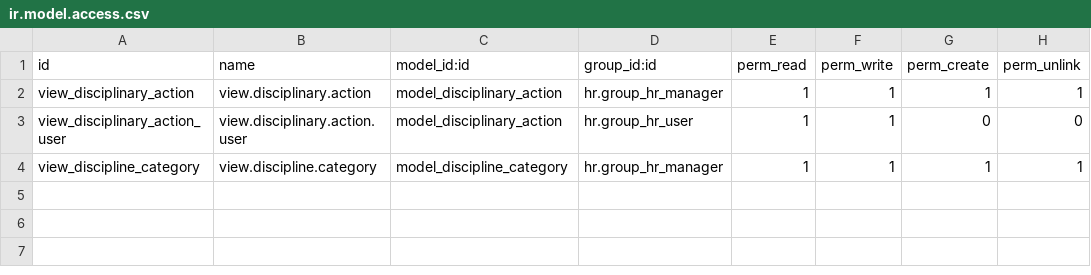
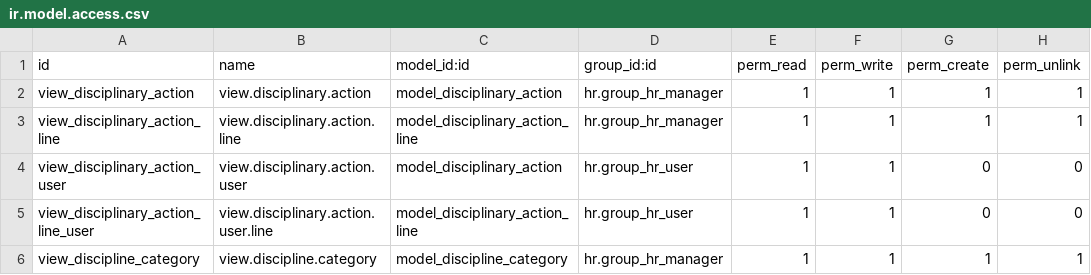
Before and after one commit to softintegration/hr_disciplinary_tracking, a CSV file: security/ir.model.access.csv, drawn as a sheet; the diff names each change by its address in the sheet, - before the commit and + after, or states it on an @@ line.

Commit message:
Disciplinary Action:Add field «Actions» that replace the field «Action» and allow the user to specify many actions in the same Disciplinary Action

```diff
--- a/security/ir.model.access.csv
+++ b/security/ir.model.access.csv
+row 3: view_disciplinary_action_line | view.disciplinary.action.line | model_disciplinary_action_line | hr.group_hr_manager | 1 | 1 | 1 | 1
+row 5: view_disciplinary_action_line_user | view.disciplinary.action.user.line | model_disciplinary_action_line | hr.group_hr_user | 1 | 1 | 0 | 0
```
Also changed, not shown: 4 other files.
